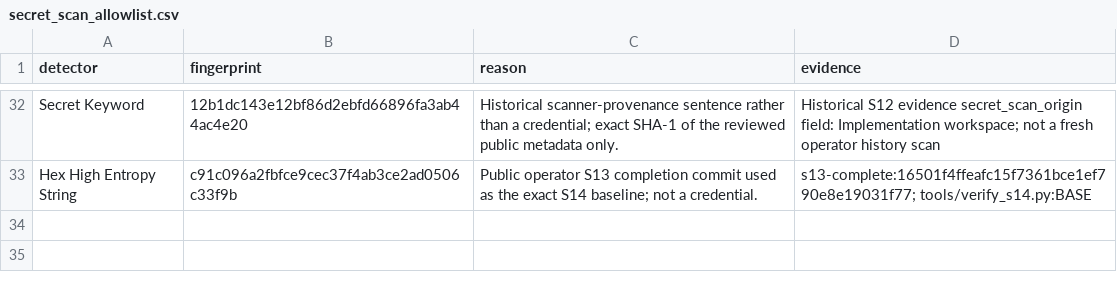
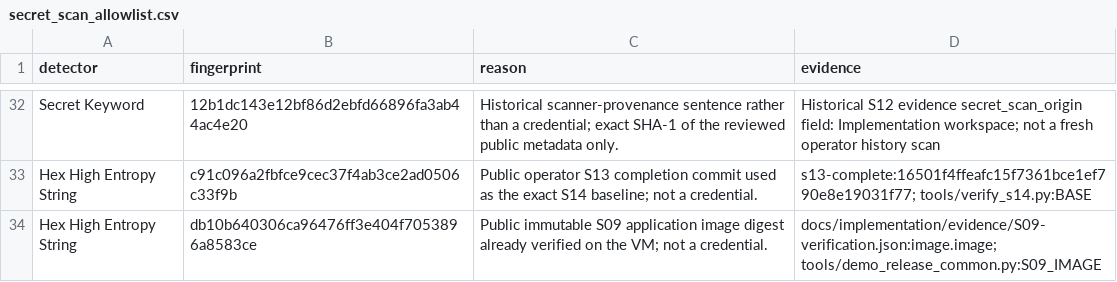
Before and after one commit to vtsakan/accounting_platform, a CSV file: docs/security/secret_scan_allowlist.csv, drawn as a sheet; only a part is shown, gaps mark what is left out; the diff names each change by its address in the sheet, - before the commit and + after, or states it on an @@ line.

```diff
--- a/docs/security/secret_scan_allowlist.csv
+++ b/docs/security/secret_scan_allowlist.csv
+row 34: Hex High Entropy String | db10b640306ca96476ff3e404f7053896a8583ce | Public immutable S09 application image digest already verified on the VM; not a credential. | docs/implementation/evidence/S09-verification.json:image.image; tools/demo_release_common.py:S09_IMAGE
```
Also changed, not shown: 12 other files.
